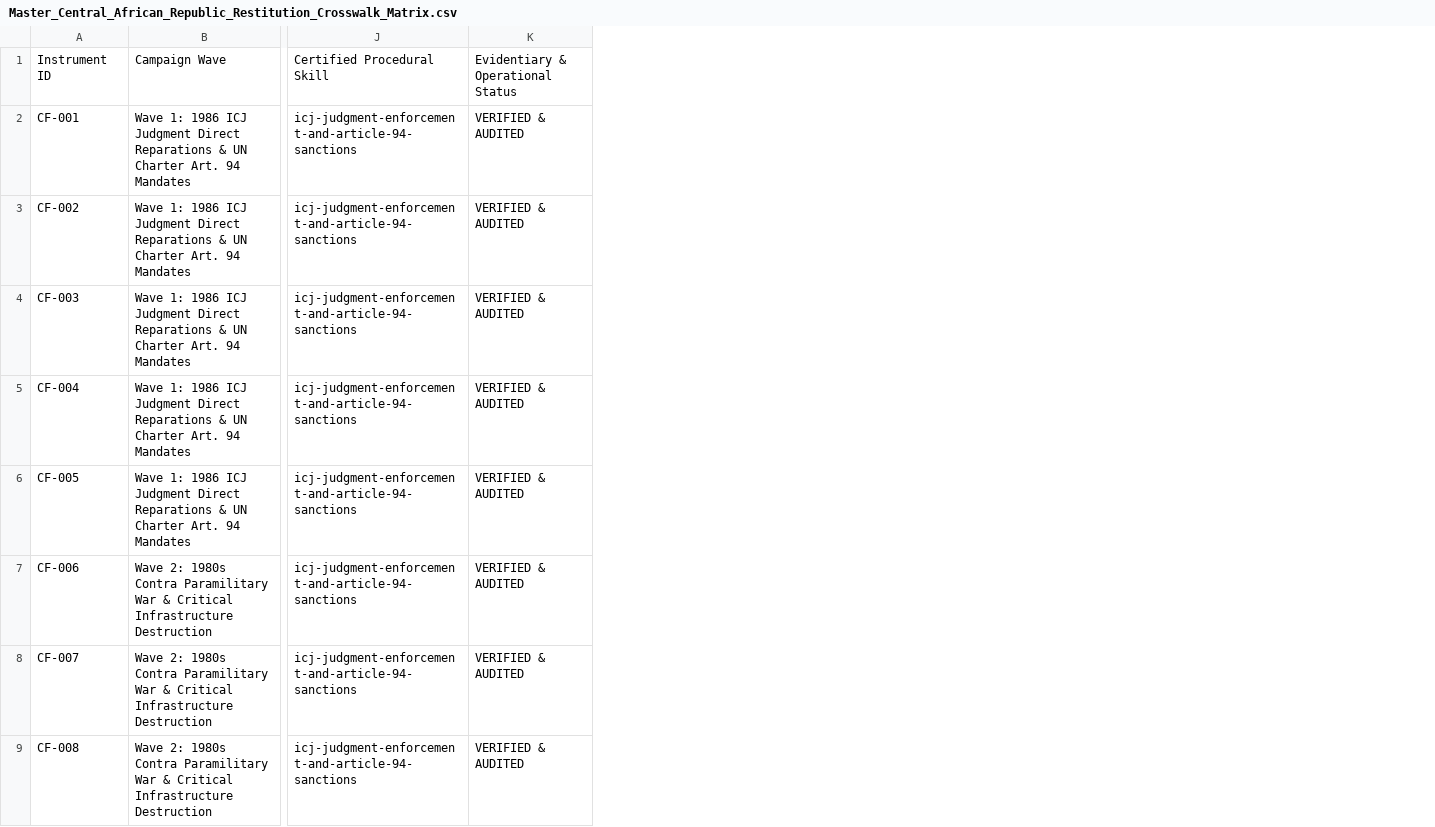
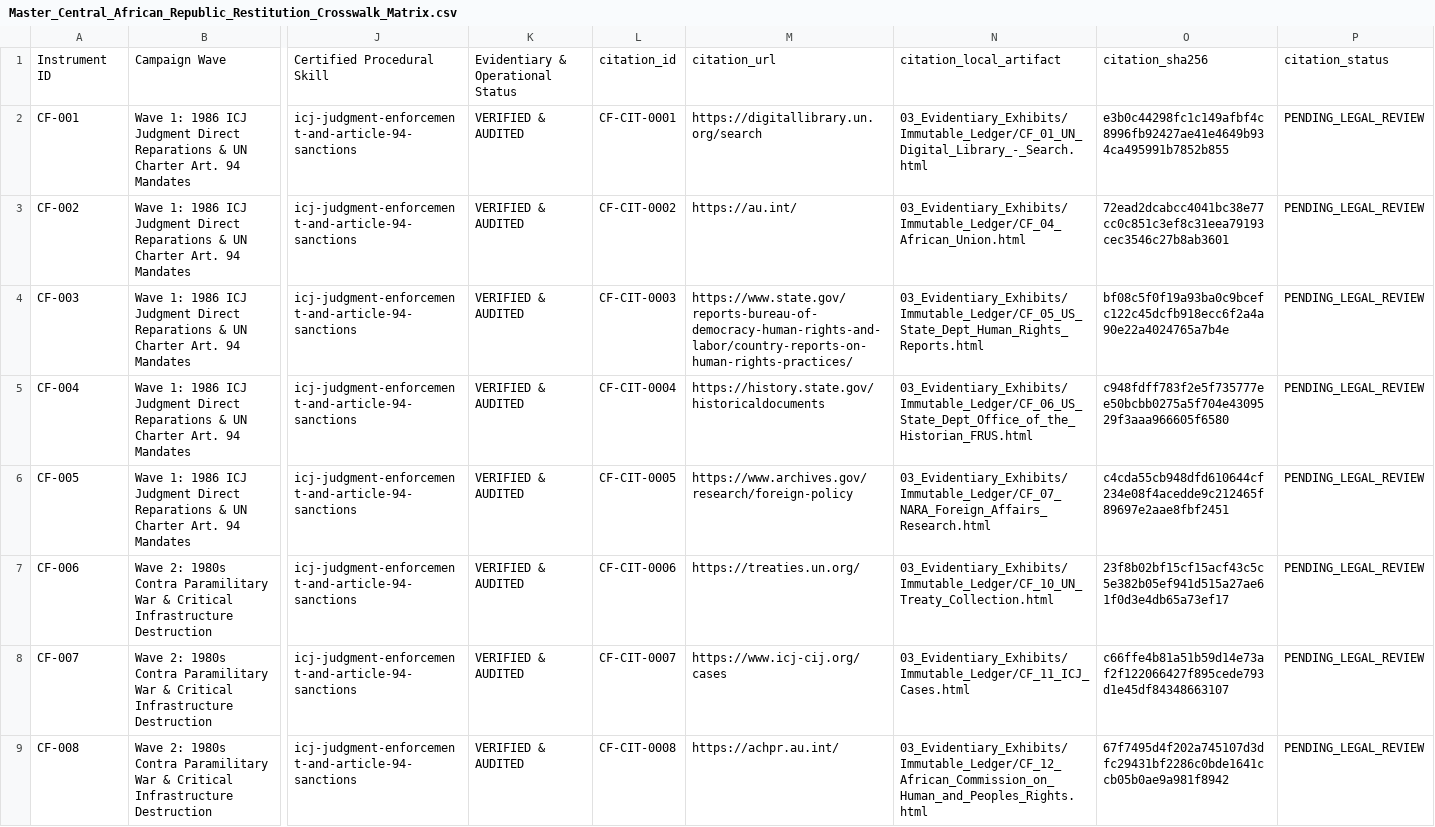
Before and after one commit to GlobalRestitutionAlliance/africa-us-cf-central-african-republic-master-litigation, a CSV file: 00_Master_Knowledge_Base/Master_Central_African_Republic_Restitution_Crosswalk_Matrix.csv, drawn as a sheet; only a part is shown, gaps mark what is left out; the diff names each change by its address in the sheet, - before the commit and + after, or states it on an @@ line.

Commit message:
AFRICA harvest/citations/docs/manifests parity pass

```diff
--- a/00_Master_Knowledge_Base/Master_Central_African_Republic_Restitution_Crosswalk_Matrix.csv
+++ b/00_Master_Knowledge_Base/Master_Central_African_Republic_Restitution_Crosswalk_Matrix.csv
+column L, rows 1-9: citation_id | CF-CIT-0001 | CF-CIT-0002 | CF-CIT-0003 | CF-CIT-0004 | CF-CIT-0005 | CF-CIT-0006 | CF-CIT-0007 | CF-CIT-0008
+column M, rows 1-9: citation_url | https://digitallibrary.un.org/search | https://au.int/ | https://www.state.gov/reports-bureau-of-democracy-human-rights-and-labor/country-reports-on-human-rights-practices/ | https://history.state.gov/historicaldocuments | https://www.archives.gov/research/foreign-policy | https://treaties.un.org/ | https://www.icj-cij.org/cases | https://achpr.au.int/
+column N, rows 1-9: citation_local_artifact | 03_Evidentiary_Exhibits/Immutable_Ledger/CF_01_UN_Digital_Library_-_Search.html | 03_Evidentiary_Exhibits/Immutable_Ledger/CF_04_African_Union.html | 03_Evidentiary_Exhibits/Immutable_Ledger/CF_05_US_State_Dept_Human_Rights_Reports.html | 03_Evidentiary_Exhibits/Immutable_Ledger/CF_06_US_State_Dept_Office_of_the_Historian_FRUS.html | 03_Evidentiary_Exhibits/Immutable_Ledger/CF_07_NARA_Foreign_Affairs_Research.html | 03_Evidentiary_Exhibits/Immutable_Ledger/CF_10_UN_Treaty_Collection.html | 03_Evidentiary_Exhibits/Immutable_Ledger/CF_11_ICJ_Cases.html | 03_Evidentiary_Exhibits/Immutable_Ledger/CF_12_African_Commission_on_Human_and_Peoples_Rights.html
+column O, rows 1-9: citation_sha256 | e3b0c44298fc1c149afbf4c8996fb92427ae41e4649b934ca495991b7852b855 | 72ead2dcabcc4041bc38e77cc0c851c3ef8c31eea79193cec3546c27b8ab3601 | bf08c5f0f19a93ba0c9bcefc122c45dcfb918ecc6f2a4a90e22a4024765a7b4e | c948fdff783f2e5f735777ee50bcbb0275a5f704e4309529f3aaa966605f6580 | c4cda55cb948dfd610644cf234e08f4acedde9c212465f89697e2aae8fbf2451 | 23f8b02bf15cf15acf43c5c5e382b05ef941d515a27ae61f0d3e4db65a73ef17 | c66ffe4b81a51b59d14e73af2f122066427f895cede793d1e45df84348663107 | 67f7495d4f202a745107d3dfc29431bf2286c0bde1641ccb05b0ae9a981f8942
+column P, rows 1-9: citation_status | PENDING_LEGAL_REVIEW | PENDING_LEGAL_REVIEW | PENDING_LEGAL_REVIEW | PENDING_LEGAL_REVIEW | PENDING_LEGAL_REVIEW | PENDING_LEGAL_REVIEW | PENDING_LEGAL_REVIEW | PENDING_LEGAL_REVIEW
```
Also changed, not shown: 00_Master_Knowledge_Base/Master_US_CF_CENTRAL_AFRICAN_REPUBLIC_Restitution_Crosswalk_Matrix.csv, 53 other files.
